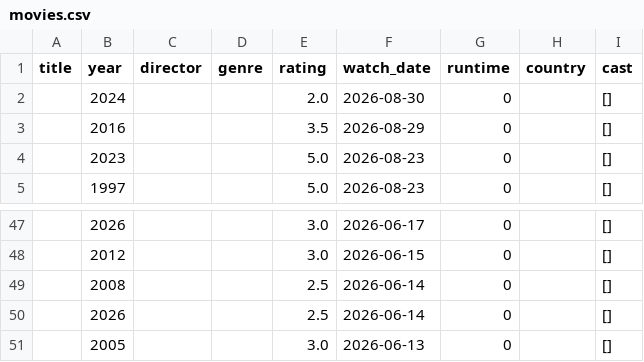
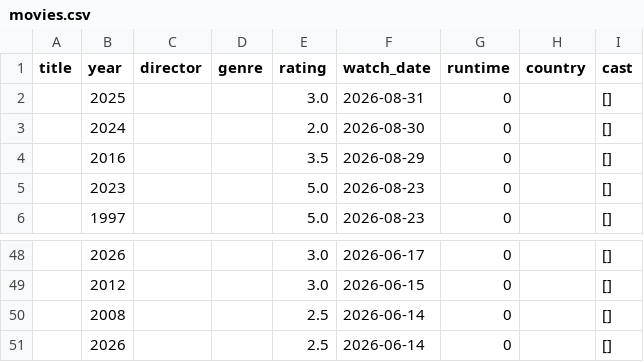
Before and after one commit to sarthakk88/letterboxd-wrapped, a CSV file: data/movies.csv, drawn as a sheet; only a part is shown, gaps mark what is left out.

```diff
--- a/data/movies.csv
+++ b/data/movies.csv
@@ -1,2 +1,3 @@
 title,year,director,genre,rating,watch_date,runtime,country,cast
+,2025,,,3.0,2026-08-31,0,,[]
 ,2024,,,2.0,2026-08-30,0,,[]
@@ -50,2 +51 @@ title,year,director,genre,rating,watch_date,runtime,country,cast
 ,2026,,,2.5,2026-06-14,0,,[]
-,2005,,,3.0,2026-06-13,0,,[]
```
Also changed, not shown: 1 other file.
